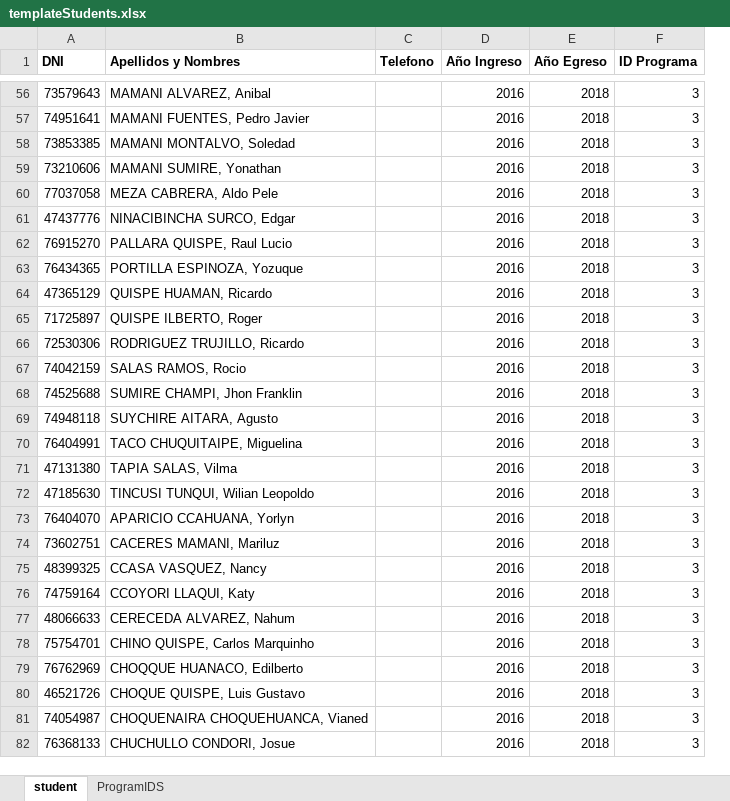
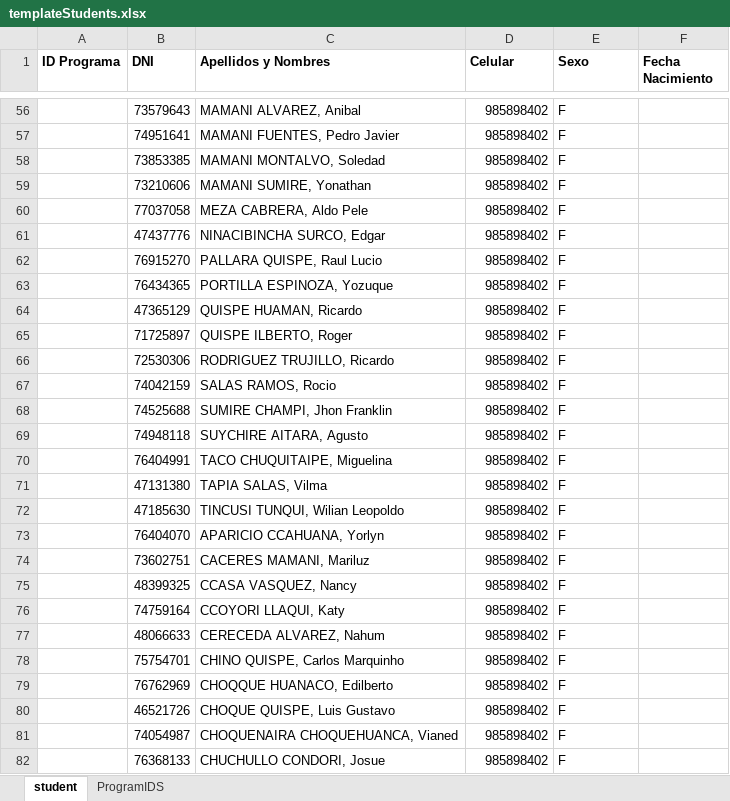
Before and after one commit to paulantezana/review, an Excel workbook: temp/templateStudents.xlsx, sheet student, drawn as a sheet; only a part is shown, gaps mark what is left out; values as stored, in another font and other column widths than the file's, no borders; removed rows and columns are numbered as before the commit, all else as after; the diff covers the shown part only; the diff names each change by its address in the sheet, - before the commit and + after, or states it on an @@ line.

```diff
--- a/temp/templateStudents.xlsx (sheet student)
+++ b/temp/templateStudents.xlsx (sheet student)
+column A (ID Programa), empty
-column C (Telefono), empty
-D1: Año Ingreso
+D1: Celular
-E1: Año Egreso
+E1: Sexo
-F1: ID Programa
+F1: Fecha Nacimiento
-D56:D82 (Celular): 2016
+D56:D82 (Celular): 985898402
-E56:E82 (Sexo): 2018
+E56:E82 (Sexo): F
-F56:F82 (Fecha Nacimiento): 3
+F56:F82 (Fecha Nacimiento): (empty)
```
Also changed, not shown: 213 edited cells elsewhere in this sheet, sheet ProgramIDS, templates/templateStudentSA.xlsx, 2 other files.
